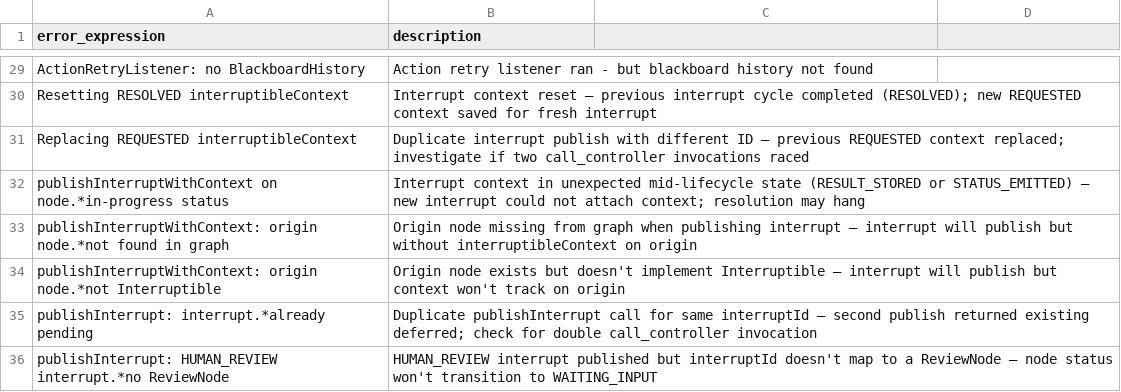
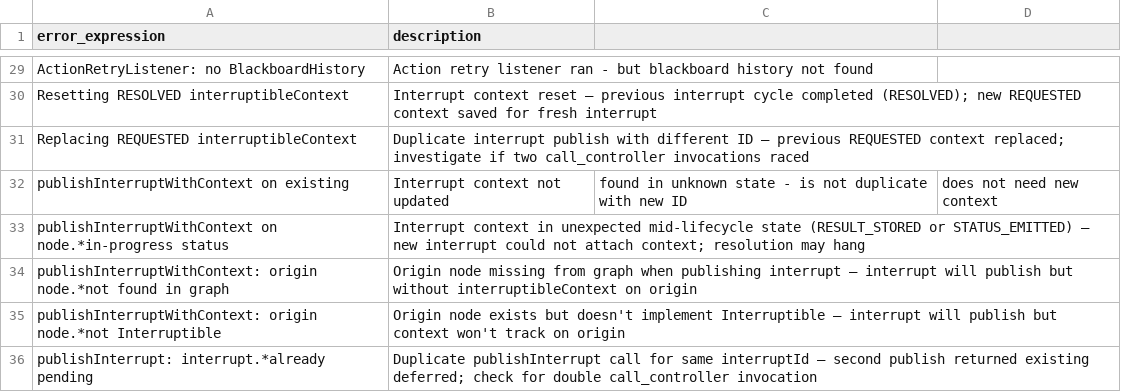
Before and after one commit to haydenrear/multi_agent_ide_skills, a CSV file: multi_agent_ide_debug/executables/error_patterns.csv, drawn as a sheet; only a part is shown, gaps mark what is left out; the shorter side is filled out with more unchanged rows; the diff names each change by its address in the sheet, - before the commit and + after, or states it on an @@ line.

Commit message:
more logging

```diff
--- a/multi_agent_ide_debug/executables/error_patterns.csv
+++ b/multi_agent_ide_debug/executables/error_patterns.csv
+row 32: publishInterruptWithContext on existing | Interrupt context not updated | found in unknown state - is not duplicate with new ID | does not need new context
```
